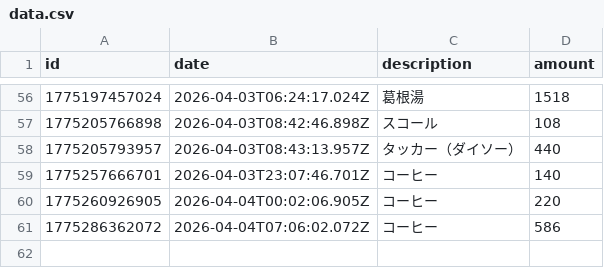
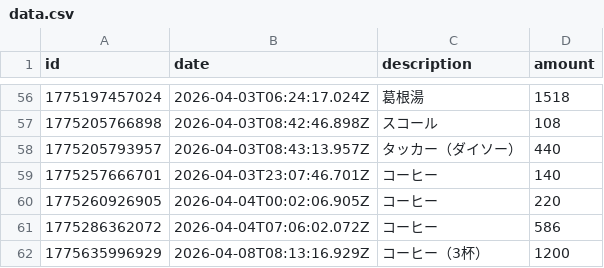
Before and after one commit to naoyamashita/expense-tracker, a CSV file: data.csv, drawn as a sheet; only a part is shown, gaps mark what is left out.

Commit message:
Update data.csv

```diff
--- a/data.csv
+++ b/data.csv
@@ -61 +61,2 @@ id,date,description,amount
 1775286362072,2026-04-04T07:06:02.072Z,"コーヒー",586
+1775635996929,2026-04-08T08:13:16.929Z,"コーヒー（3杯）",1200
```
